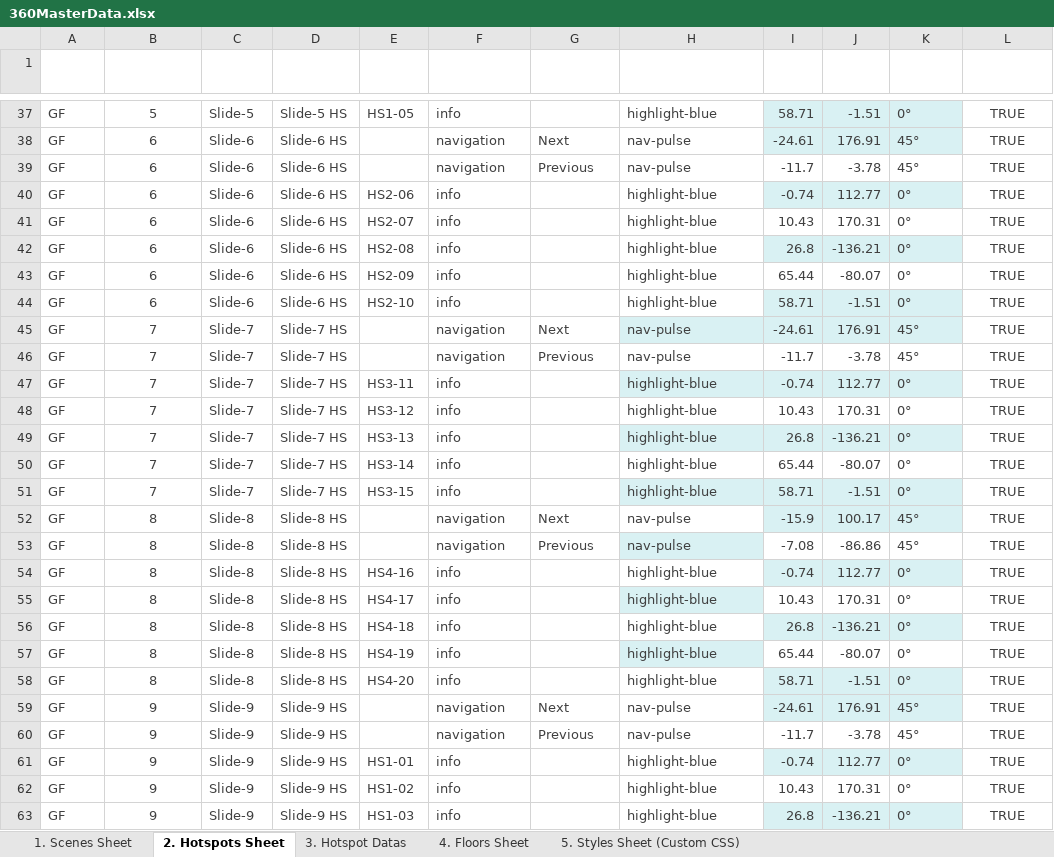
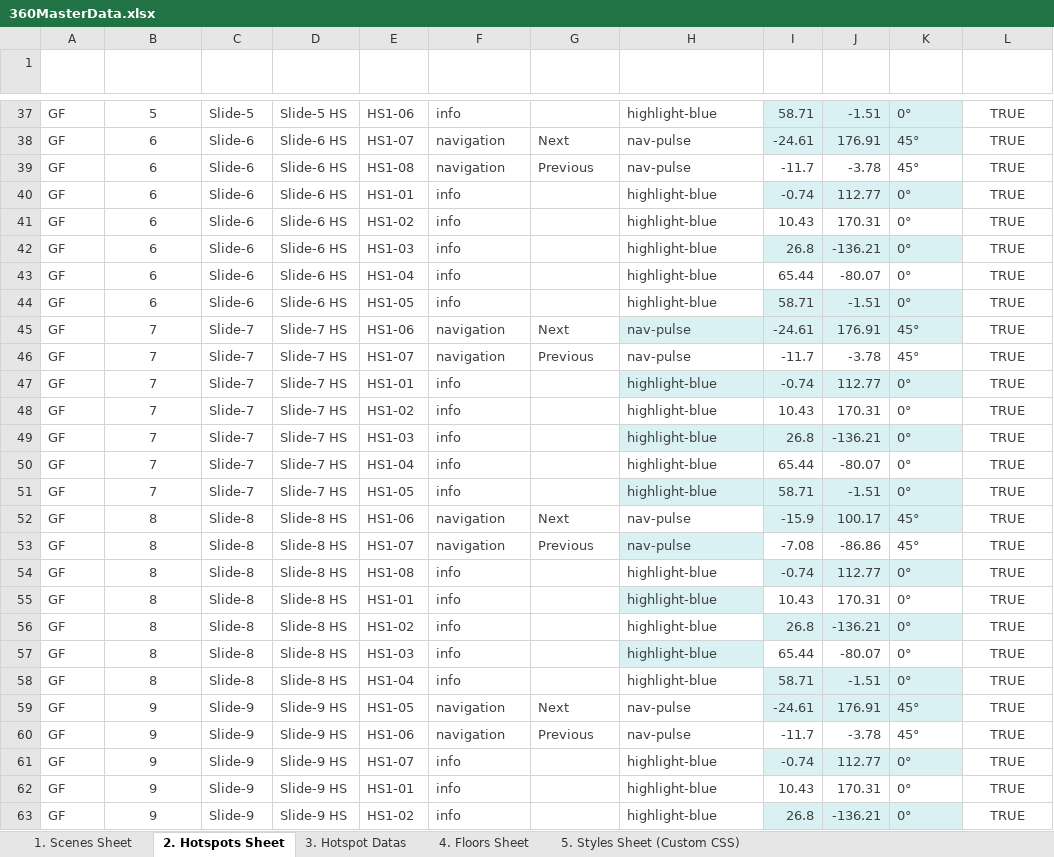
Before and after one commit to Rmoosa2014/vr-tour, an Excel workbook: 360MasterData.xlsx, sheet 2. Hotspots Sheet, drawn as a sheet; only a part is shown, gaps mark what is left out; long unchanged cells end in …; values as stored, in another font and other column widths than the file's, no borders; table styles not drawn; the diff covers the shown part only; the diff names each change by its address in the sheet, - before the commit and + after, or states it on an @@ line.

```diff
--- a/360MasterData.xlsx (sheet 2. Hotspots Sheet)
+++ b/360MasterData.xlsx (sheet 2. Hotspots Sheet)
-E37 (Hotspot Name): HS1-05
+E37 (Hotspot Name): HS1-06
-E38 (Hotspot Name): (empty)
+E38 (Hotspot Name): HS1-07
-E39 (Hotspot Name): (empty)
+E39 (Hotspot Name): HS1-08
-E40 (Hotspot Name): HS2-06
+E40 (Hotspot Name): HS1-01
-E41 (Hotspot Name): HS2-07
+E41 (Hotspot Name): HS1-02
-E42 (Hotspot Name): HS2-08
+E42 (Hotspot Name): HS1-03
-E43 (Hotspot Name): HS2-09
+E43 (Hotspot Name): HS1-04
-E44 (Hotspot Name): HS2-10
+E44 (Hotspot Name): HS1-05
-E45 (Hotspot Name): (empty)
+E45 (Hotspot Name): HS1-06
-E46 (Hotspot Name): (empty)
+E46 (Hotspot Name): HS1-07
-E47 (Hotspot Name): HS3-11
+E47 (Hotspot Name): HS1-01
-E48 (Hotspot Name): HS3-12
+E48 (Hotspot Name): HS1-02
-E49 (Hotspot Name): HS3-13
+E49 (Hotspot Name): HS1-03
-E50 (Hotspot Name): HS3-14
+E50 (Hotspot Name): HS1-04
-E51 (Hotspot Name): HS3-15
+E51 (Hotspot Name): HS1-05
-E52 (Hotspot Name): (empty)
+E52 (Hotspot Name): HS1-06
-E53 (Hotspot Name): (empty)
+E53 (Hotspot Name): HS1-07
-E54 (Hotspot Name): HS4-16
+E54 (Hotspot Name): HS1-08
-E55 (Hotspot Name): HS4-17
+E55 (Hotspot Name): HS1-01
-E56 (Hotspot Name): HS4-18
+E56 (Hotspot Name): HS1-02
-E57 (Hotspot Name): HS4-19
+E57 (Hotspot Name): HS1-03
-E58 (Hotspot Name): HS4-20
+E58 (Hotspot Name): HS1-04
-E59 (Hotspot Name): (empty)
+E59 (Hotspot Name): HS1-05
-E60 (Hotspot Name): (empty)
+E60 (Hotspot Name): HS1-06
-E61 (Hotspot Name): HS1-01
+E61 (Hotspot Name): HS1-07
-E62 (Hotspot Name): HS1-02
+E62 (Hotspot Name): HS1-01
-E63 (Hotspot Name): HS1-03
+E63 (Hotspot Name): HS1-02
```
Also changed, not shown: 185 edited cells elsewhere in this sheet.
